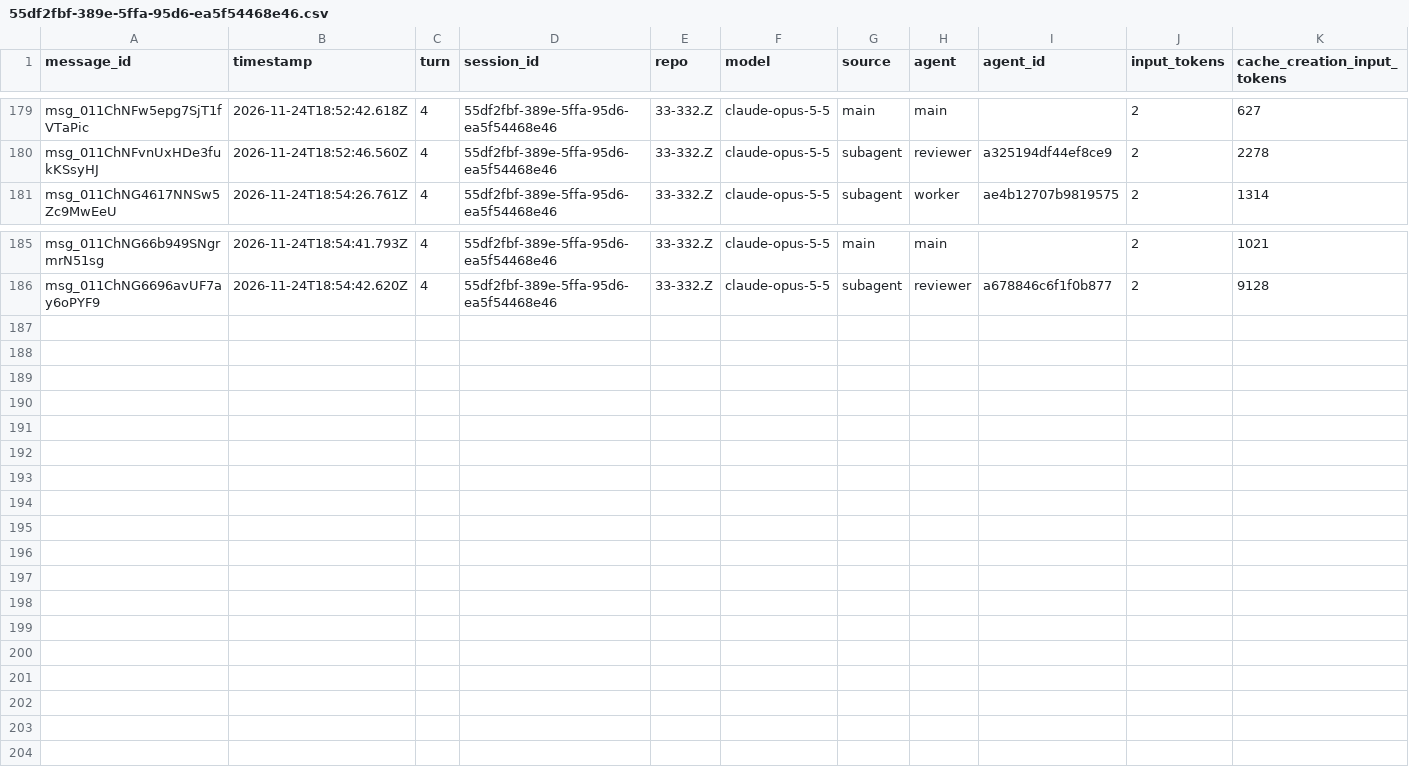
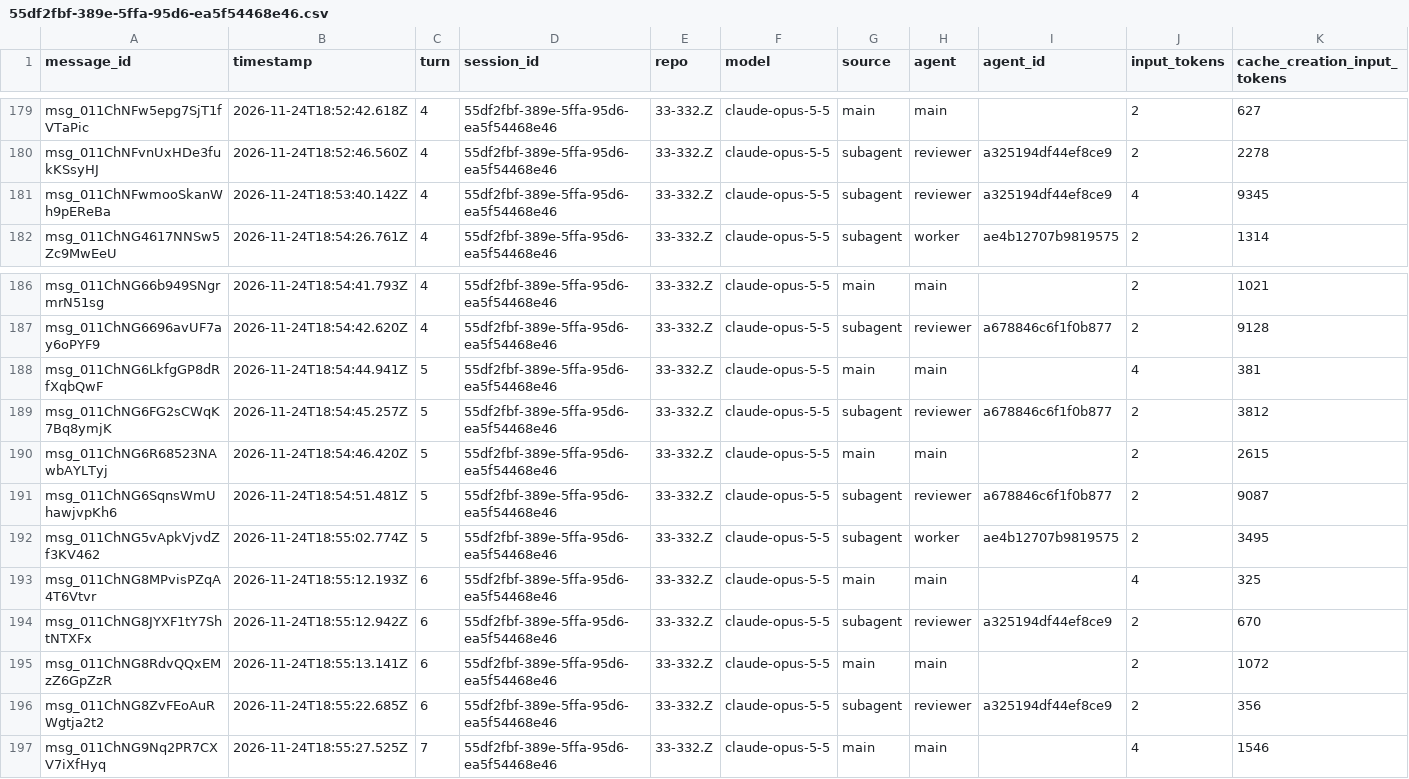
Before and after one commit to rhope-ops/33-332.Z, a CSV file: sessions/55df2fbf-389e-5ffa-95d6-ea5f54468e46.csv, drawn as a sheet; only a part is shown, gaps mark what is left out; rows hold the shown columns only; the diff names each change by its address in the sheet, - before the commit and + after, or states it on an @@ line.

```diff
--- a/sessions/55df2fbf-389e-5ffa-95d6-ea5f54468e46.csv
+++ b/sessions/55df2fbf-389e-5ffa-95d6-ea5f54468e46.csv
+row 181: msg_011ChNFwmooSkanWh9pEReBa | 2026-11-24T18:53:40.142Z | 4 | 55df2fbf-389e-5ffa-95d6-ea5f54468e46 | 33-332.Z | claude-opus-5-5 | subagent | reviewer | a325194df44ef8ce9 | 4 | 9345
+row 188: msg_011ChNG6LkfgGP8dRfXqbQwF | 2026-11-24T18:54:44.941Z | 5 | 55df2fbf-389e-5ffa-95d6-ea5f54468e46 | 33-332.Z | claude-opus-5-5 | main | main |  | 4 | 381
+row 189: msg_011ChNG6FG2sCWqK7Bq8ymjK | 2026-11-24T18:54:45.257Z | 5 | 55df2fbf-389e-5ffa-95d6-ea5f54468e46 | 33-332.Z | claude-opus-5-5 | subagent | reviewer | a678846c6f1f0b877 | 2 | 3812
+row 190: msg_011ChNG6R68523NAwbAYLTyj | 2026-11-24T18:54:46.420Z | 5 | 55df2fbf-389e-5ffa-95d6-ea5f54468e46 | 33-332.Z | claude-opus-5-5 | main | main |  | 2 | 2615
+row 191: msg_011ChNG6SqnsWmUhawjvpKh6 | 2026-11-24T18:54:51.481Z | 5 | 55df2fbf-389e-5ffa-95d6-ea5f54468e46 | 33-332.Z | claude-opus-5-5 | subagent | reviewer | a678846c6f1f0b877 | 2 | 9087
+row 192: msg_011ChNG5vApkVjvdZf3KV462 | 2026-11-24T18:55:02.774Z | 5 | 55df2fbf-389e-5ffa-95d6-ea5f54468e46 | 33-332.Z | claude-opus-5-5 | subagent | worker | ae4b12707b9819575 | 2 | 3495
+row 193: msg_011ChNG8MPvisPZqA4T6Vtvr | 2026-11-24T18:55:12.193Z | 6 | 55df2fbf-389e-5ffa-95d6-ea5f54468e46 | 33-332.Z | claude-opus-5-5 | main | main |  | 4 | 325
+row 194: msg_011ChNG8JYXF1tY7ShtNTXFx | 2026-11-24T18:55:12.942Z | 6 | 55df2fbf-389e-5ffa-95d6-ea5f54468e46 | 33-332.Z | claude-opus-5-5 | subagent | reviewer | a325194df44ef8ce9 | 2 | 670
+row 195: msg_011ChNG8RdvQQxEMzZ6GpZzR | 2026-11-24T18:55:13.141Z | 6 | 55df2fbf-389e-5ffa-95d6-ea5f54468e46 | 33-332.Z | claude-opus-5-5 | main | main |  | 2 | 1072
+row 196: msg_011ChNG8ZvFEoAuRWgtja2t2 | 2026-11-24T18:55:22.685Z | 6 | 55df2fbf-389e-5ffa-95d6-ea5f54468e46 | 33-332.Z | claude-opus-5-5 | subagent | reviewer | a325194df44ef8ce9 | 2 | 356
+row 197: msg_011ChNG9Nq2PR7CXV7iXfHyq | 2026-11-24T18:55:27.525Z | 7 | 55df2fbf-389e-5ffa-95d6-ea5f54468e46 | 33-332.Z | claude-opus-5-5 | main | main |  | 4 | 1546
```
